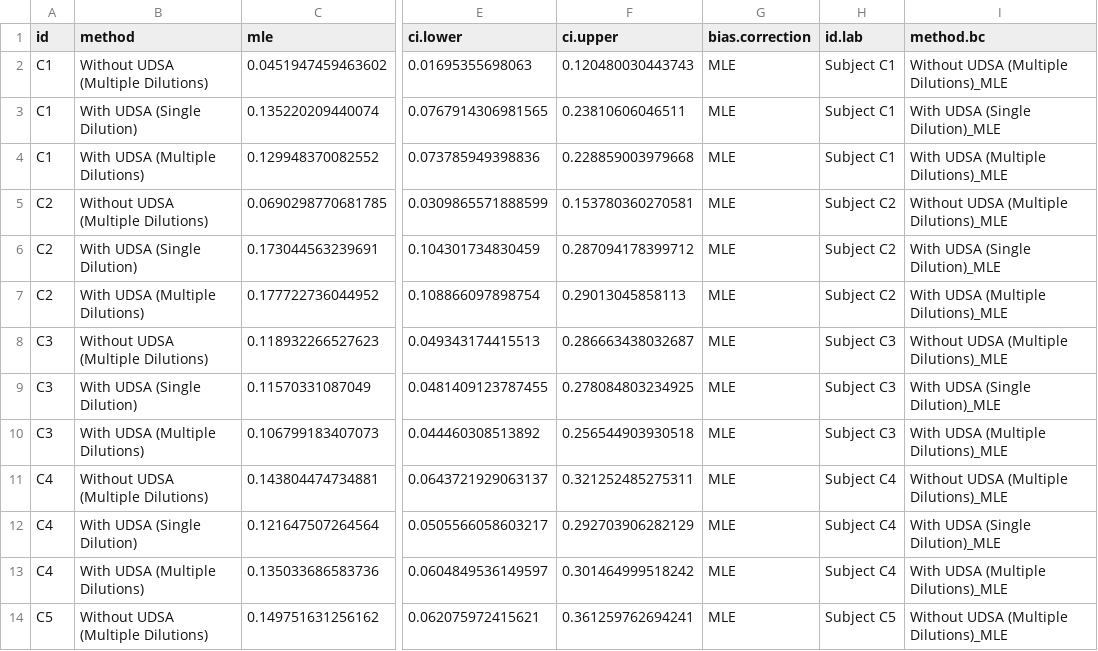
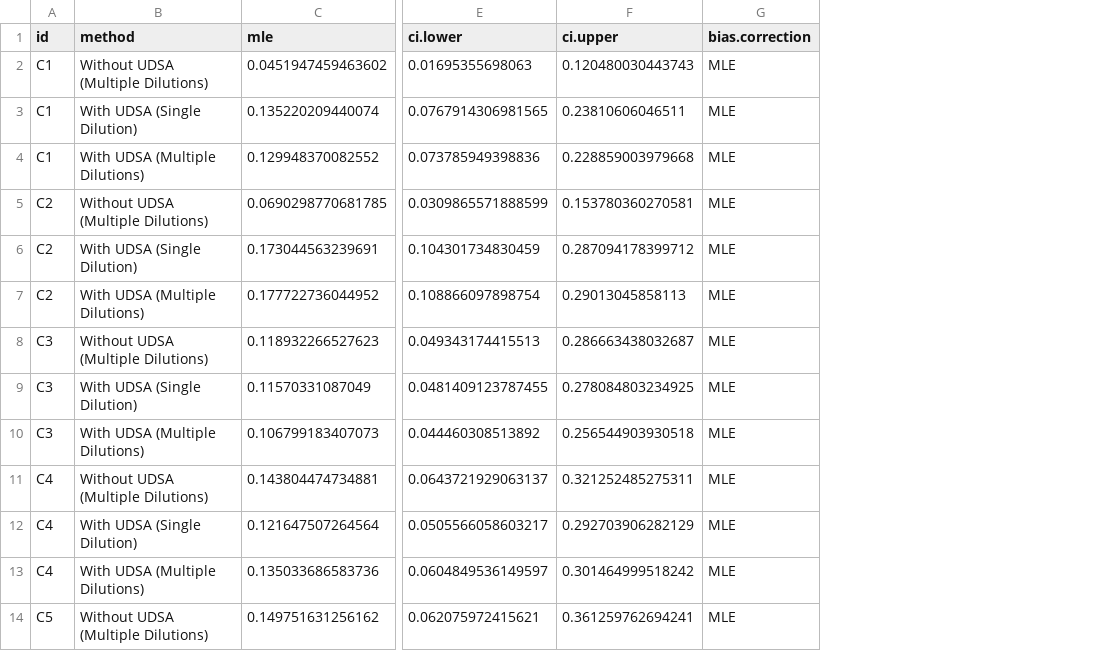
Before and after one commit to sarahlotspeich/SLDeepAssay, a CSV file: real_data_application/figure2_data.csv, drawn as a sheet; only a part is shown, gaps mark what is left out; the diff names each change by its address in the sheet, - before the commit and + after, or states it on an @@ line.

Commit message:
update figure 2 script

```diff
--- a/real_data_application/figure2_data.csv
+++ b/real_data_application/figure2_data.csv
-column H (id.lab), rows 2-14: Subject C1 | Subject C1 | Subject C1 | Subject C2 | Subject C2 | Subject C2 | Subject C3 | Subject C3 | Subject C3 | Subject C4 | Subject C4 | Subject C4 | Subject C5
-column I (method.bc), rows 2-14: Without UDSA (Multiple Dilutions)_MLE | With UDSA (Single Dilution)_MLE | With UDSA (Multiple Dilutions)_MLE | Without UDSA (Multiple Dilutions)_MLE | With UDSA (Single Dilution)_MLE | With UDSA (Multiple Dilutions)_MLE | Without UDSA (Multiple Dilutions)_MLE | With UDSA (Single Dilution)_MLE | With UDSA (Multiple Dilutions)_MLE | Without UDSA (Multiple Dilutions)_MLE | With UDSA (Single Dilution)_MLE | With UDSA (Multiple Dilutions)_MLE | Without UDSA (Multiple Dilutions)_MLE
```
Also changed, not shown: 1 other file.
